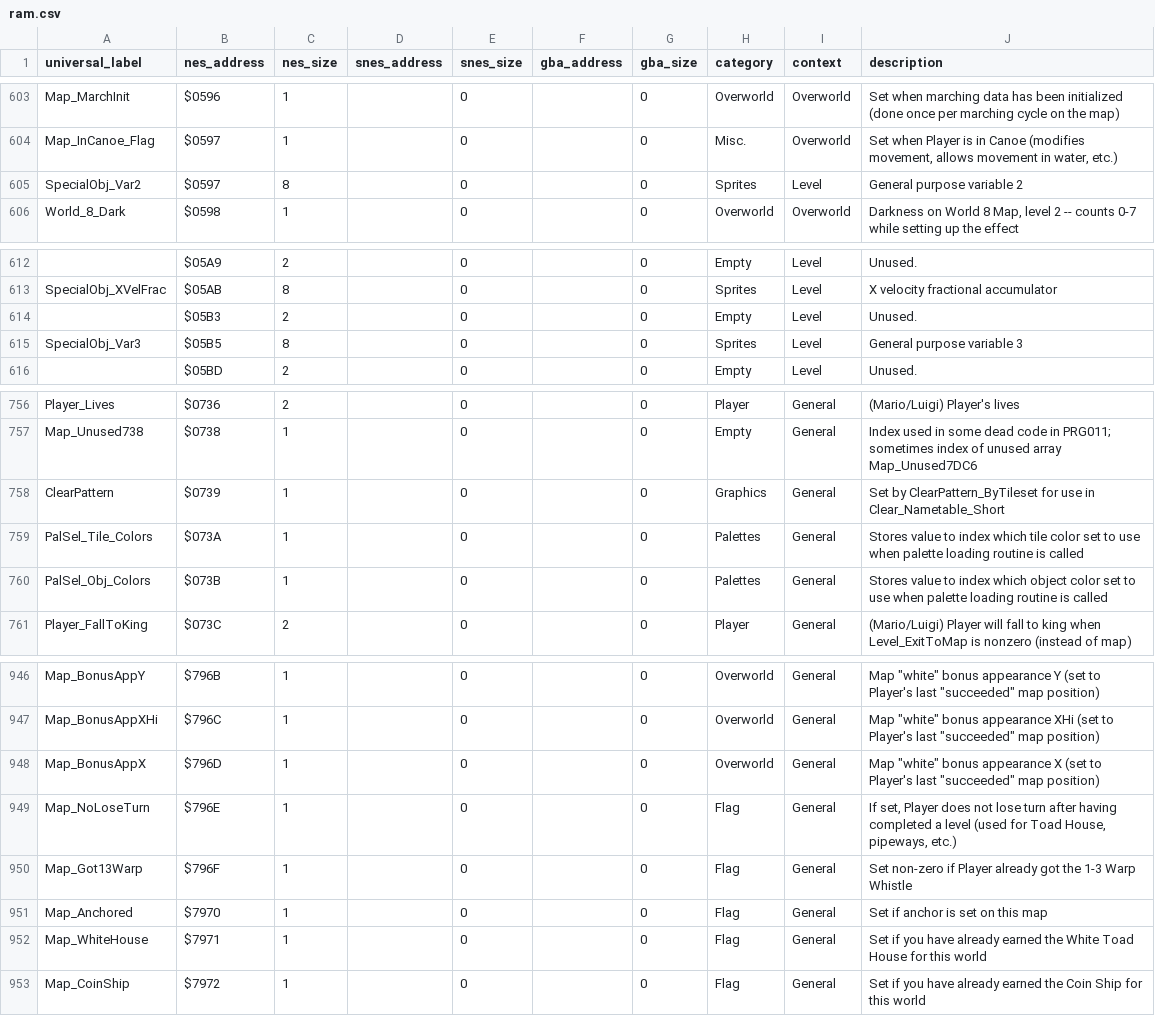
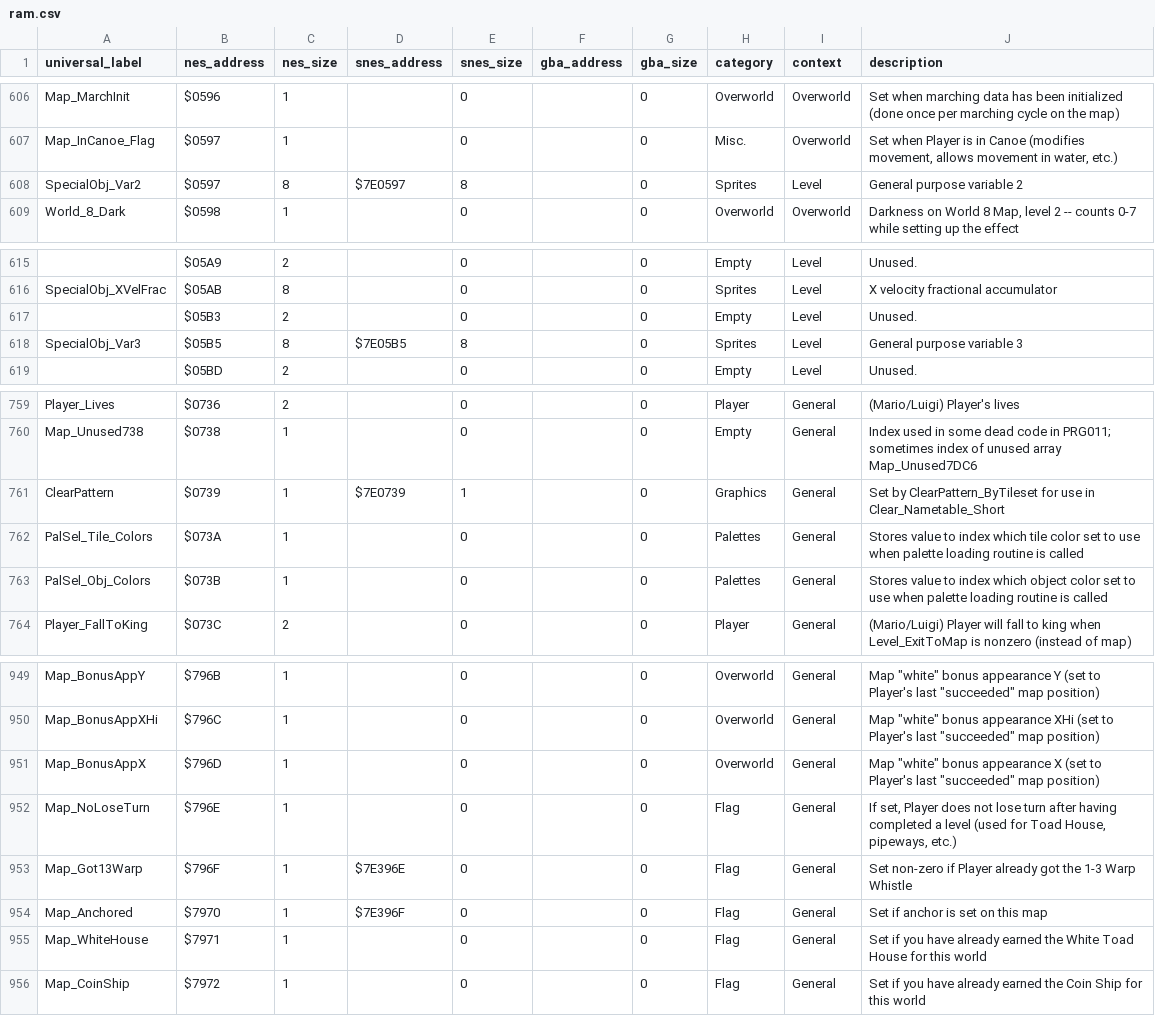
Before and after one commit to hericium1/hericium1.github.io, a CSV file: data/ram.csv, drawn as a sheet; only a part is shown, gaps mark what is left out; the diff covers the shown part only.

Commit message:
Add RAM addresses

```diff
--- a/data/ram.csv
+++ b/data/ram.csv
@@ -726,3 +732,3 @@ Map_MarchInit,$0596,1,,0,,0,Overworld,Overworld,Set when marching data has been
 Map_InCanoe_Flag,$0597,1,,0,,0,Misc.,Overworld,"Set when Player is in Canoe (modifies movement, allows movement in water, etc.)"
-SpecialObj_Var2,$0597,8,,0,,0,Sprites,Level,General purpose variable 2
+SpecialObj_Var2,$0597,8,$7E0597,8,,0,Sprites,Level,General purpose variable 2
 World_8_Dark,$0598,1,,0,,0,Overworld,Overworld,"Darkness on World 8 Map, level 2 -- counts 0-7 while setting up the effect"
@@ -736,3 +742,3 @@ SpecialObj_XVelFrac,$05AB,8,,0,,0,Sprites,Level,X velocity fractional accumulato
 ,$05B3,2,,0,,0,Empty,Level,Unused.
-SpecialObj_Var3,$05B5,8,,0,,0,Sprites,Level,General purpose variable 3
+SpecialObj_Var3,$05B5,8,$7E05B5,8,,0,Sprites,Level,General purpose variable 3
 ,$05BD,2,,0,,0,Empty,Level,Unused.
@@ -899,3 +905,3 @@ Player_Lives,$0736,2,,0,,0,Player,General,(Mario/Luigi) Player's lives
 Map_Unused738,$0738,1,,0,,0,Empty,General,Index used in some dead code in PRG011; sometimes index of unused array Map_Unused7DC6
-ClearPattern,$0739,1,,0,,0,Graphics,General,Set by ClearPattern_ByTileset for use in Clear_Nametable_Short
+ClearPattern,$0739,1,$7E0739,1,,0,Graphics,General,Set by ClearPattern_ByTileset for use in Clear_Nametable_Short
 PalSel_Tile_Colors,$073A,1,,0,,0,Palettes,General,Stores value to index which tile color set to use when palette loading routine is called
@@ -1104,4 +1110,4 @@ Map_BonusAppX,$796D,1,,0,,0,Overworld,General,"Map ""white"" bonus appearance X
 Map_NoLoseTurn,$796E,1,,0,,0,Flag,General,"If set, Player does not lose turn after having completed a level (used for Toad House, pipeways, etc.)"
-Map_Got13Warp,$796F,1,,0,,0,Flag,General,Set non-zero if Player already got the 1-3 Warp Whistle
-Map_Anchored,$7970,1,,0,,0,Flag,General,Set if anchor is set on this map
+Map_Got13Warp,$796F,1,$7E396E,0,,0,Flag,General,Set non-zero if Player already got the 1-3 Warp Whistle
+Map_Anchored,$7970,1,$7E396F,0,,0,Flag,General,Set if anchor is set on this map
 Map_WhiteHouse,$7971,1,,0,,0,Flag,General,Set if you have already earned the White Toad House for this world
```
Also changed, not shown: 3 added rows and 16 edited cells elsewhere in this file.
